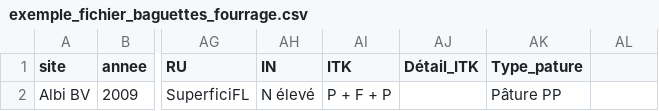
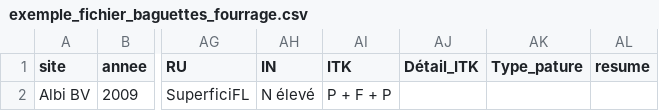
Before and after one commit to fondettes-forge/rami_fourrager, a CSV file: services/backend/referential/exemple_fichier_baguettes_fourrage.csv, drawn as a sheet; only a part is shown, gaps mark what is left out; the diff names each change by its address in the sheet, - before the commit and + after, or states it on an @@ line.

```diff
--- a/services/backend/referential/exemple_fichier_baguettes_fourrage.csv
+++ b/services/backend/referential/exemple_fichier_baguettes_fourrage.csv
-AL1: (empty)
+AL1: resume
-AK2 (Type_pature): Pâture PP
+AK2 (Type_pature): (empty)
```
Also changed, not shown: 20 other files.
